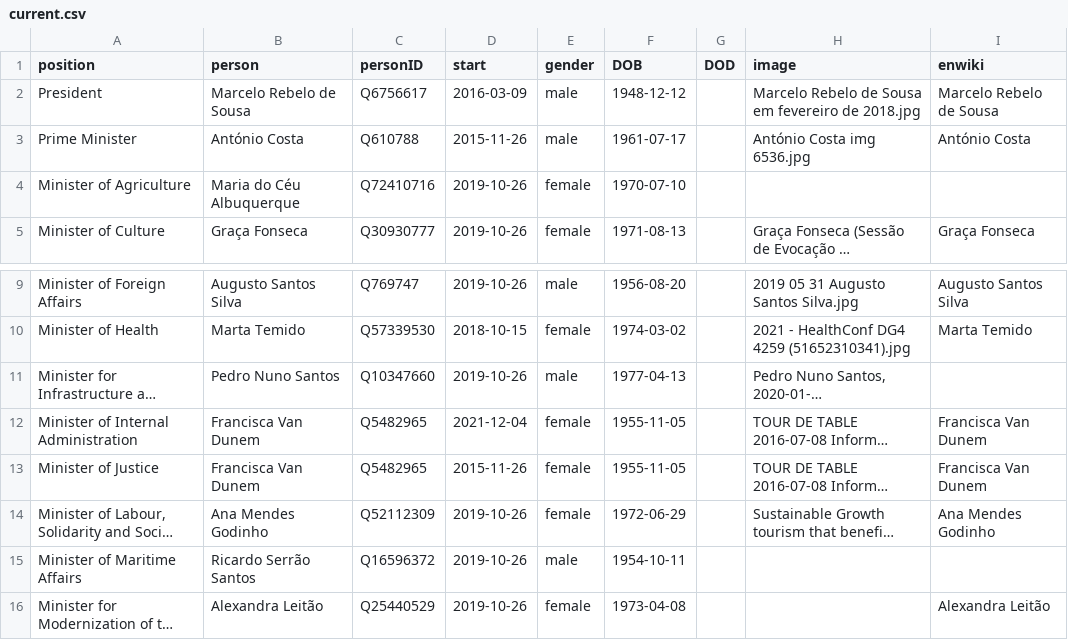
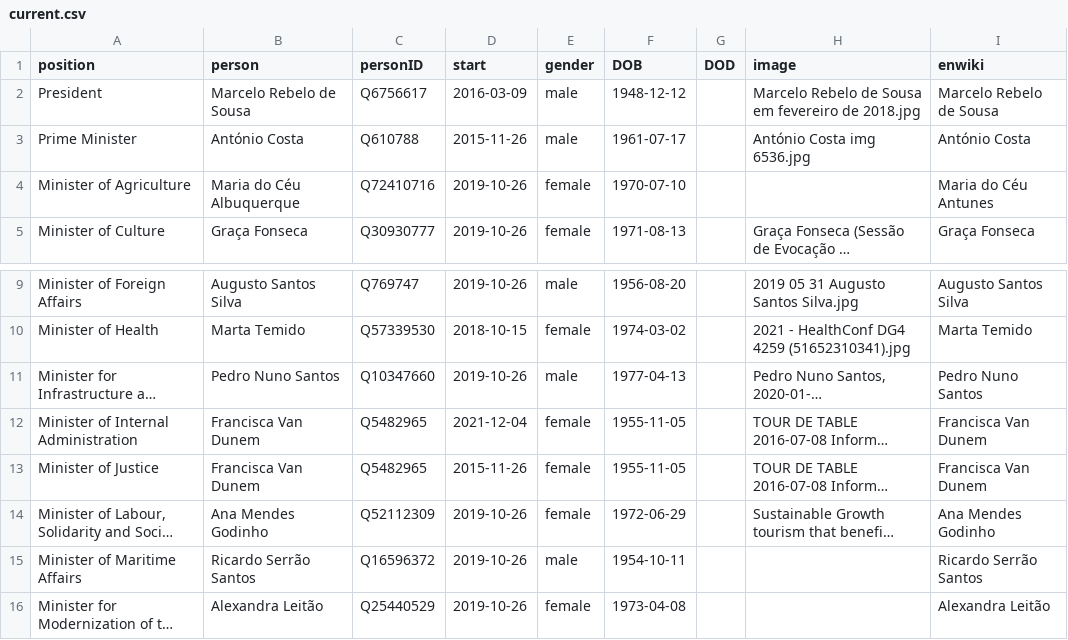
Before and after one commit to every-politician-scrapers/portugal-cabinet, a CSV file: html/current.csv, drawn as a sheet; only a part is shown, gaps mark what is left out; long unchanged cells end in …; the diff names each change by its address in the sheet, - before the commit and + after, or states it on an @@ line.

```diff
--- a/html/current.csv
+++ b/html/current.csv
-I4 (enwiki): (empty)
+I4 (enwiki): Maria do Céu Antunes
-I11 (enwiki): (empty)
+I11 (enwiki): Pedro Nuno Santos
-I15 (enwiki): (empty)
+I15 (enwiki): Ricardo Serrão Santos
```
Also changed, not shown: html/holders21.csv, html/legislators.csv, 1 other file.
